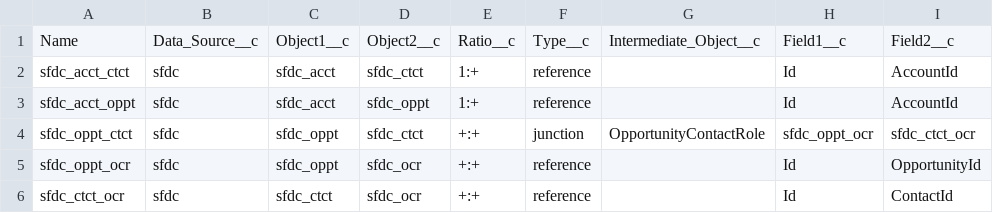
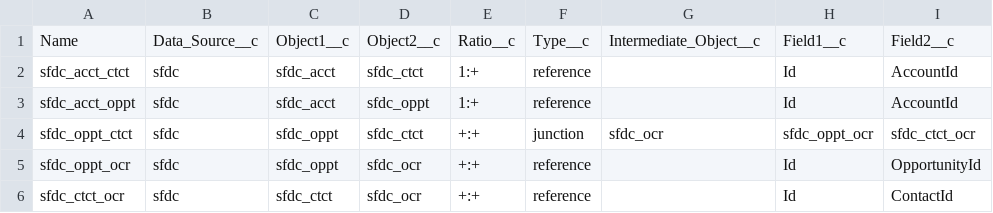
Before and after one commit to wagseye/sfdc_data_xfer, a CSV file: sfdc-service/record_data/object_relations.csv, drawn as a sheet.

Commit message:
data-xfer: Changed ObjectRelation.IntermediateObject from String to Lookup field
There was no reason for this to be a String. I was thinking if someone wants to use a custom object as a junction object it might be handy to have this as a string, but no custom metadata records will be created after install (or package creation, really) so we'll need another mechanism for that anyway.

```diff
--- a/sfdc-service/record_data/object_relations.csv
+++ b/sfdc-service/record_data/object_relations.csv
@@ -3,3 +3,3 @@ sfdc_acct_ctct,sfdc,sfdc_acct,sfdc_ctct,1:+,reference,,Id,AccountId
 sfdc_acct_oppt,sfdc,sfdc_acct,sfdc_oppt,1:+,reference,,Id,AccountId
-sfdc_oppt_ctct,sfdc,sfdc_oppt,sfdc_ctct,+:+,junction,OpportunityContactRole,sfdc_oppt_ocr,sfdc_ctct_ocr
+sfdc_oppt_ctct,sfdc,sfdc_oppt,sfdc_ctct,+:+,junction,sfdc_ocr,sfdc_oppt_ocr,sfdc_ctct_ocr
 sfdc_oppt_ocr,sfdc,sfdc_oppt,sfdc_ocr,+:+,reference,,Id,OpportunityId
```
Also changed, not shown: 3 other files.
